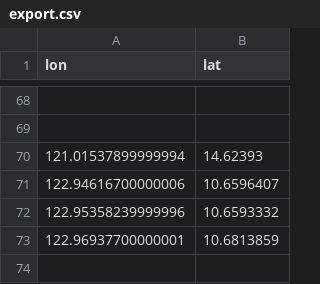
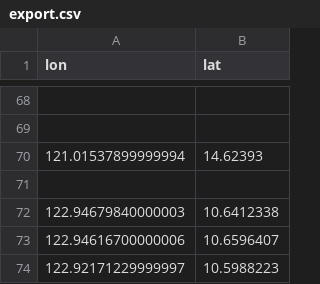
Before and after one commit to stg2019/stgmis2019, a CSV file: export.csv, drawn as a sheet; only a part is shown, gaps mark what is left out.

```diff
--- a/export.csv
+++ b/export.csv
@@ -70,4 +70,5 @@ lon;lat
 121.01537899999994;14.62393
+;
+122.94679840000003;10.6412338
 122.94616700000006;10.6596407
-122.95358239999996;10.6593332
-122.96937700000001;10.6813859
+122.92171229999997;10.5988223
```
Also changed, not shown: 19 other files.
